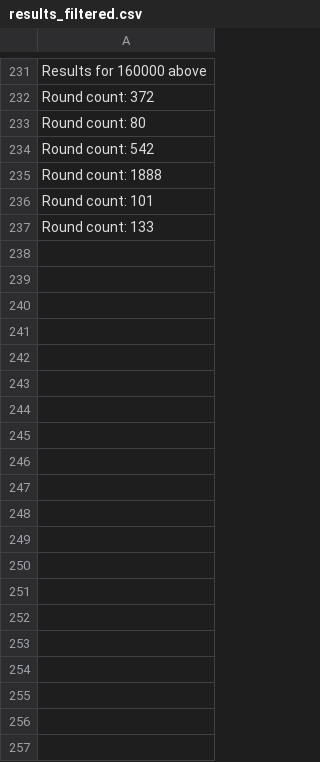
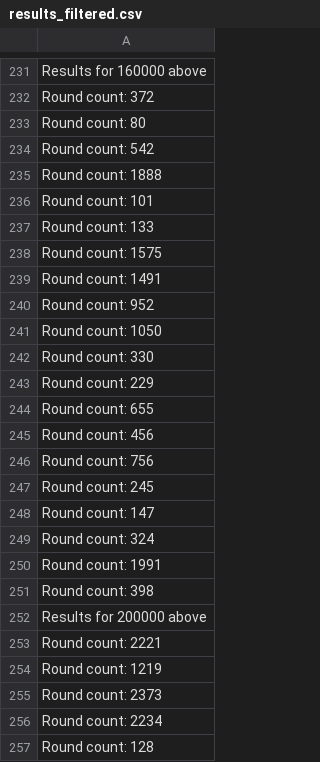
Before and after one commit to ThrunGroup/FastForest, a CSV file: experiments/results_filtered.csv, drawn as a sheet; only a part is shown, gaps mark what is left out; the diff covers the shown part only.

```diff
--- a/experiments/results_filtered.csv
+++ b/experiments/results_filtered.csv
@@ -237 +237,21 @@ Round count: 101
 Round count: 133
+Round count: 1575
+Round count: 1491
+Round count: 952
+Round count: 1050
+Round count: 330
+Round count: 229
+Round count: 655
+Round count: 456
+Round count: 756
+Round count: 245
+Round count: 147
+Round count: 324
+Round count: 1991
+Round count: 398
+Results for  200000  above
+Round count: 2221
+Round count: 1219
+Round count: 2373
+Round count: 2234
+Round count: 128
```
Also changed, not shown: 37 added rows elsewhere in this file, 2 other files.
